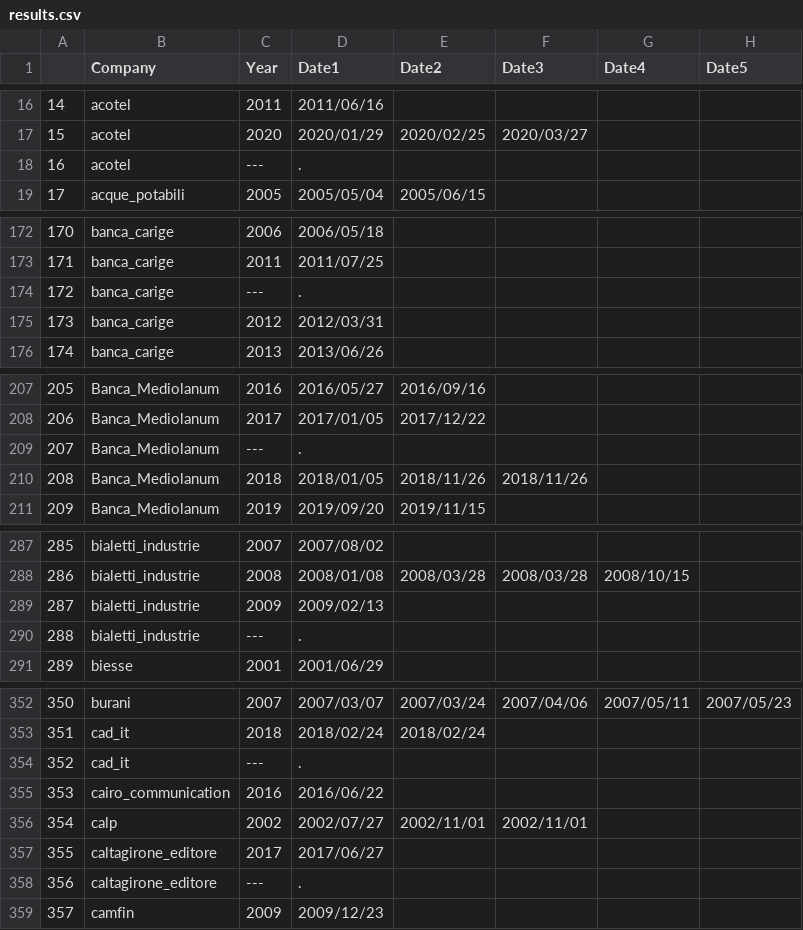
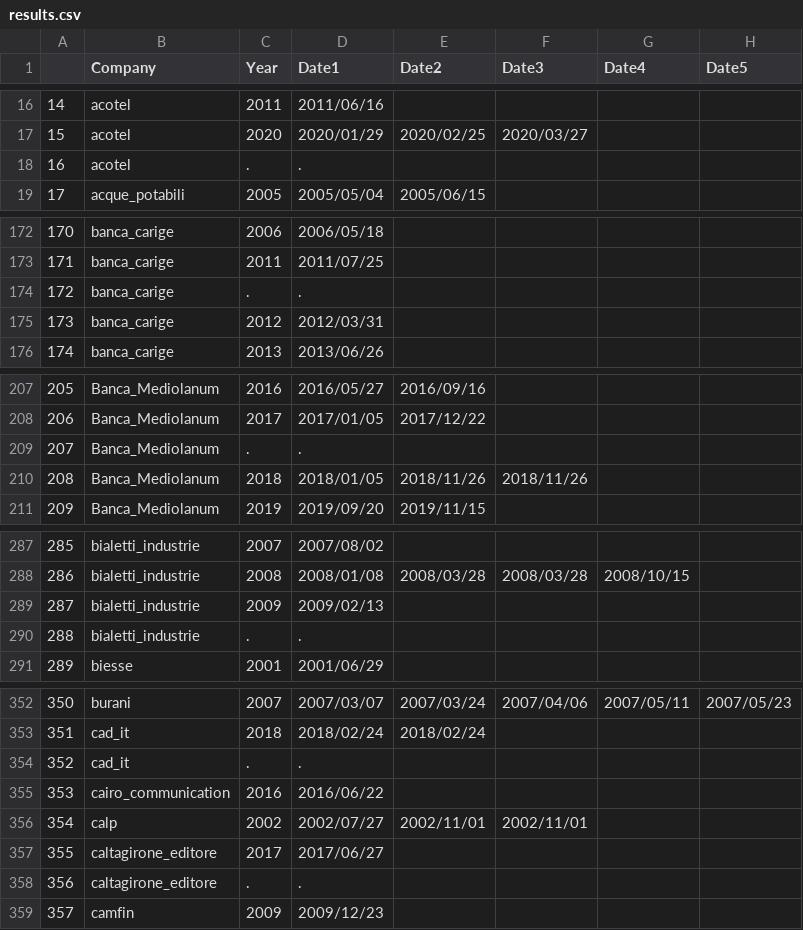
Before and after one commit to Nicola-Maria-Fiore/sha_finder, a CSV file: results.csv, drawn as a sheet; only a part is shown, gaps mark what is left out; the diff covers the shown part only; the diff names each change by its address in the sheet, - before the commit and + after, or states it on an @@ line.

Commit message:
Add results

```diff
--- a/results.csv
+++ b/results.csv
-C18 (Year): ---
+C18 (Year): .
-C174 (Year): ---
+C174 (Year): .
-C209 (Year): ---
+C209 (Year): .
-C290 (Year): ---
+C290 (Year): .
-C354 (Year): ---
+C354 (Year): .
-C358 (Year): ---
+C358 (Year): .
```
Also changed, not shown: 26 edited cells elsewhere in this file, 1 other file.
